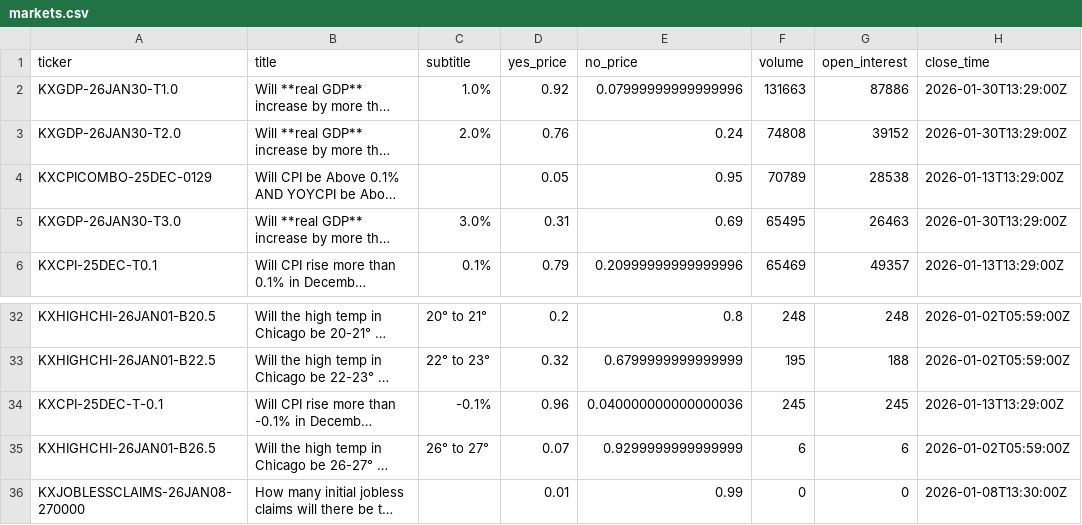
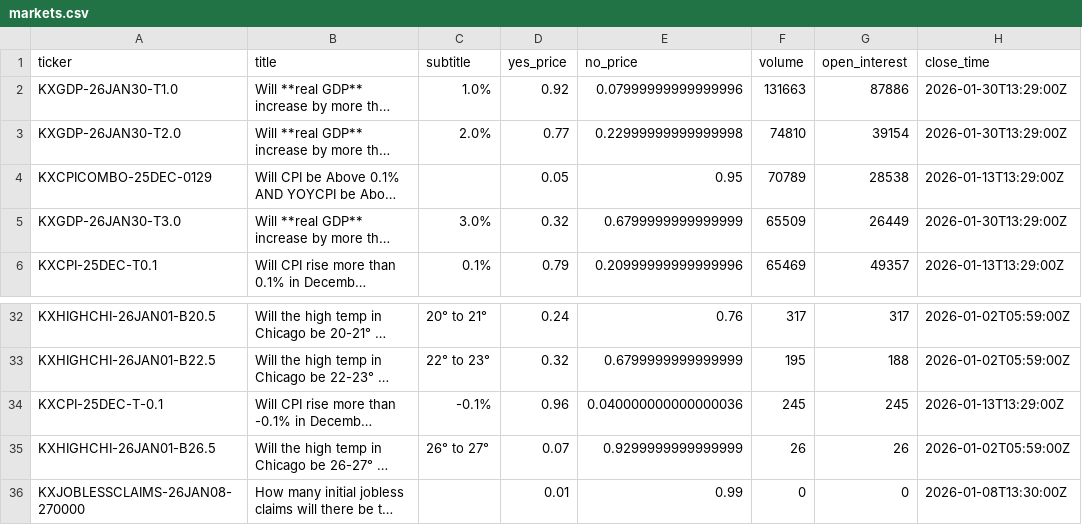
Before and after one commit to ChunTungZhuangLeo/moondev_follow, a CSV file: src/data/kalshiv2_live_1227/markets.csv, drawn as a sheet; only a part is shown, gaps mark what is left out; long unchanged cells end in …; the diff covers the shown part only; the diff names each change by its address in the sheet, - before the commit and + after, or states it on an @@ line.

```diff
--- a/src/data/kalshiv2_live_1227/markets.csv
+++ b/src/data/kalshiv2_live_1227/markets.csv
-D3 (yes_price): 0.76
+D3 (yes_price): 0.77
-E3 (no_price): 0.24
+E3 (no_price): 0.22999999999999998
-F3 (volume): 74808
+F3 (volume): 74810
-G3 (open_interest): 39152
+G3 (open_interest): 39154
-D5 (yes_price): 0.31
+D5 (yes_price): 0.32
-E5 (no_price): 0.69
+E5 (no_price): 0.6799999999999999
-F5 (volume): 65495
+F5 (volume): 65509
-G5 (open_interest): 26463
+G5 (open_interest): 26449
-D32 (yes_price): 0.2
+D32 (yes_price): 0.24
-E32 (no_price): 0.8
+E32 (no_price): 0.76
-F32 (volume): 248
+F32 (volume): 317
-G32 (open_interest): 248
+G32 (open_interest): 317
-F35 (volume): 6
+F35 (volume): 26
-G35 (open_interest): 6
+G35 (open_interest): 26
```
Also changed, not shown: 5 added rows, 5 removed rows and 19 edited cells elsewhere in this file, src/data/kalshiv2_live_1227/price_history.csv, src/data/kalshiv2_live_1227/trades.csv.
